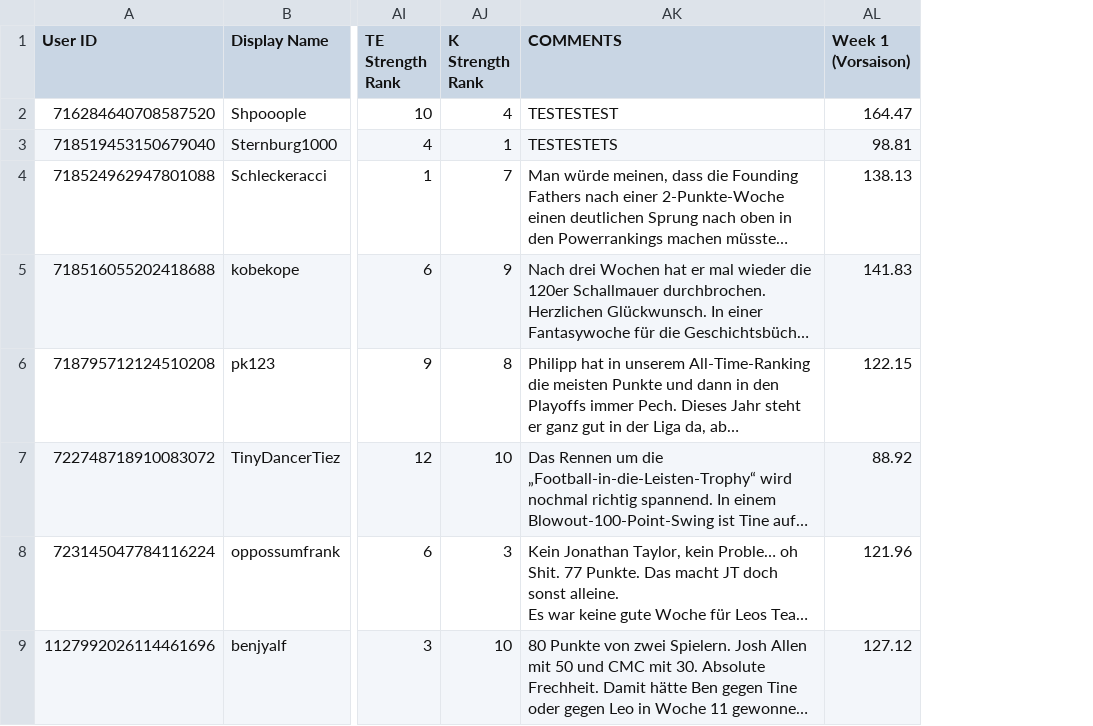
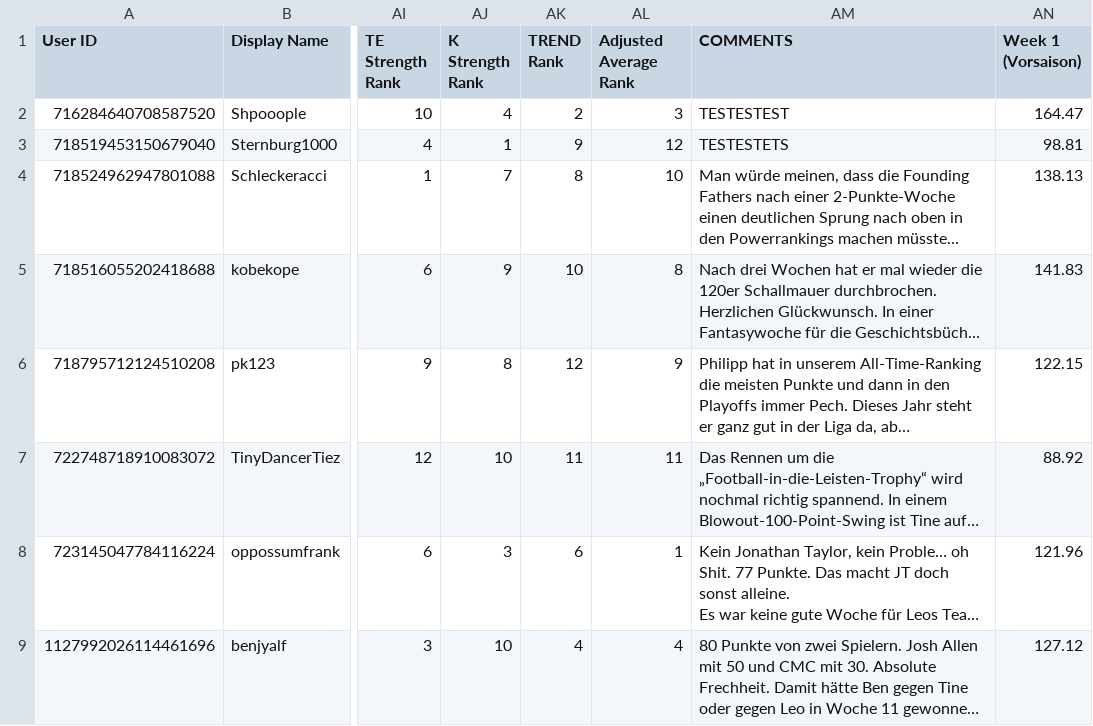
Before and after one commit to Shpooople/power-rank, a CSV file: POWERRANK.csv, drawn as a sheet; only a part is shown, gaps mark what is left out; long unchanged cells end in …; the diff names each change by its address in the sheet, - before the commit and + after, or states it on an @@ line.

```diff
--- a/POWERRANK.csv
+++ b/POWERRANK.csv
+column AK (TREND Rank), rows 2-9: 2 | 9 | 8 | 10 | 12 | 11 | 6 | 4
+column AL (Adjusted Average Rank), rows 2-9: 3 | 12 | 10 | 8 | 9 | 11 | 1 | 4
```
Also changed, not shown: 1 other file.
